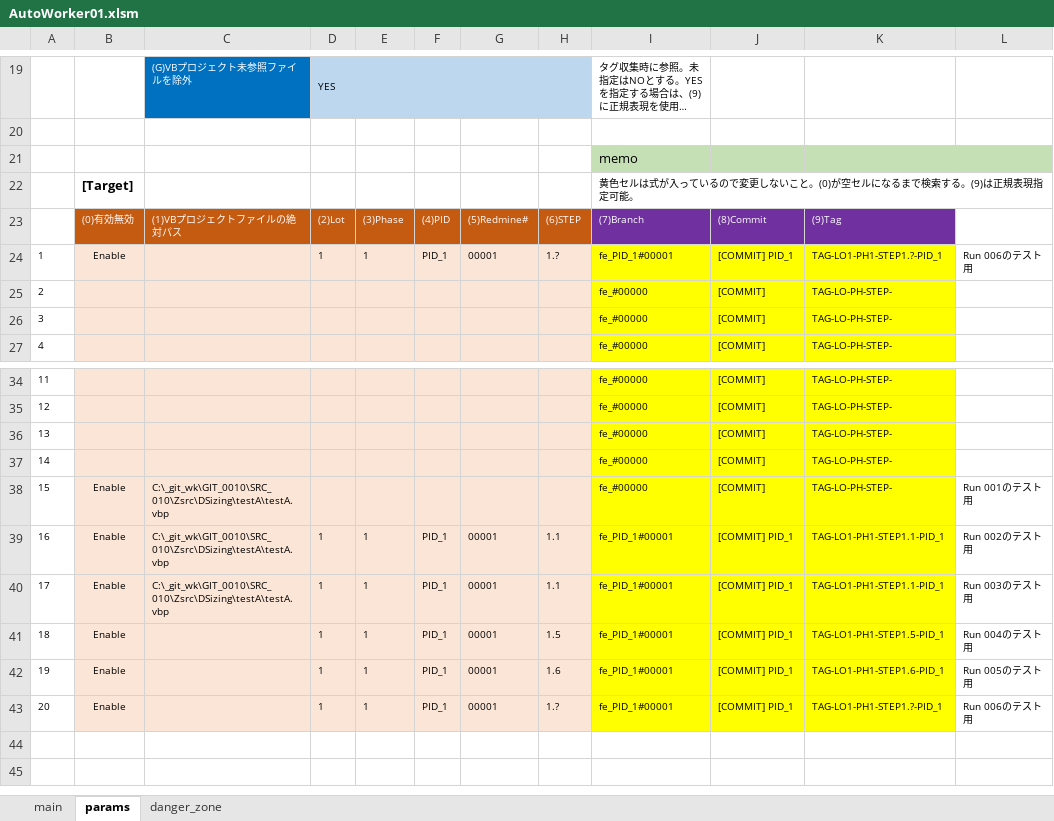
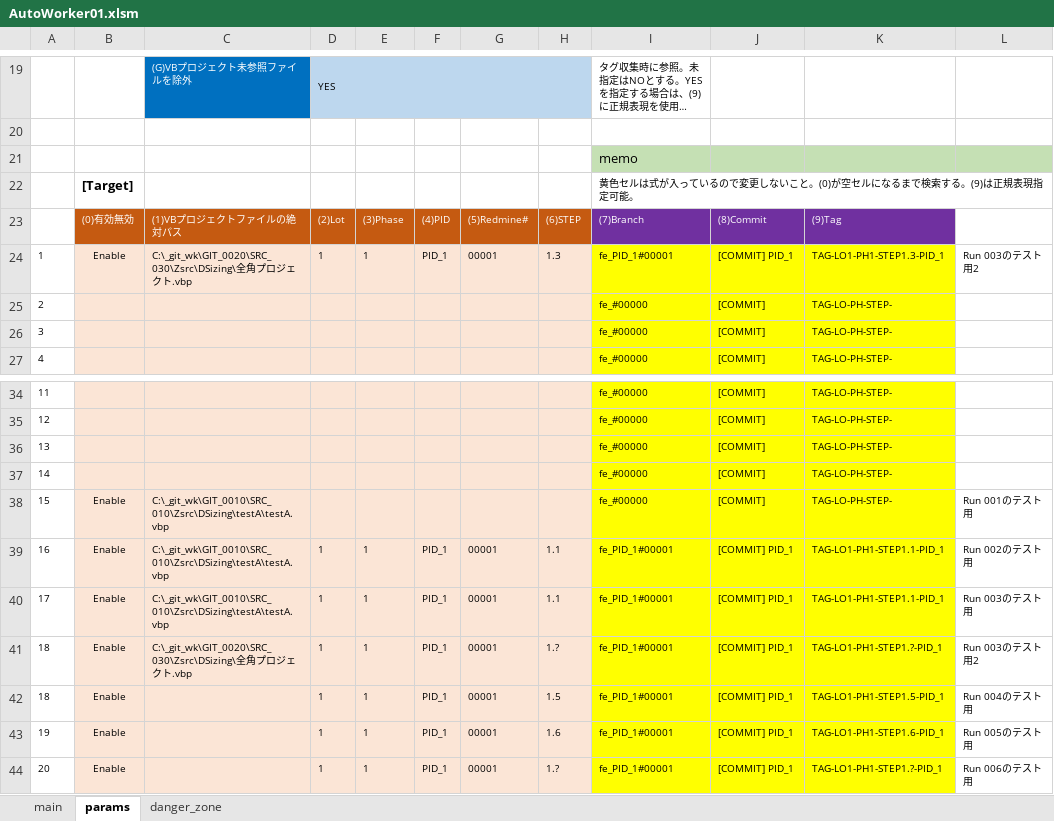
Before and after one commit to mtk57/PublicMemo, an Excel workbook: VBA/AutoWorker/Worker01/AutoWorker01.xlsm, sheet params, drawn as a sheet; only a part is shown, gaps mark what is left out; long unchanged cells end in …; values as stored, in another font and other column widths than the file's, no borders; the diff names each change by its address in the sheet, - before the commit and + after, or states it on an @@ line.

```diff
--- a/VBA/AutoWorker/Worker01/AutoWorker01.xlsm (sheet params)
+++ b/VBA/AutoWorker/Worker01/AutoWorker01.xlsm (sheet params)
-C24: (empty)
+C24: C:\_git_wk\GIT_0020\SRC_030\Zsrc\DSizing\全角プロジェクト.vbp
-H24: 1.?
+H24: 1.3
-K24: TAG-LO1-PH1-STEP1.?-PID_1
+K24: TAG-LO1-PH1-STEP1.3-PID_1
-L24: Run 006のテスト用
+L24: Run 003のテスト用2
+row 41: 18 | Enable | C:\_git_wk\GIT_0020\SRC_030\Zsrc\DSizing\全角プロジェクト.vbp | 1 | 1 | PID_1 | 00001 | 1.? | fe_PID_1#00001 | [COMMIT] PID_1 | TAG-LO1-PH1-STEP1.?-PID_1 | Run 003のテスト用2
```
Also changed, not shown: sheet main, formulas that keep their value, 4 other files.
